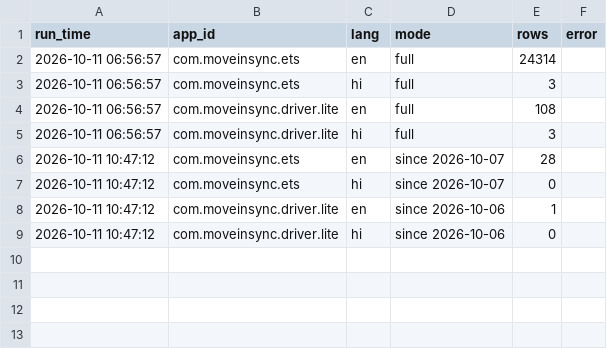
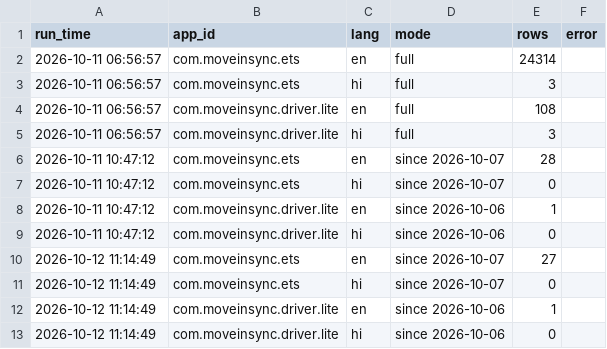
Before and after one commit to Heman1223/moveinsync-review-analyzer, a CSV file: data/fetch_log.csv, drawn as a sheet.

```diff
--- a/data/fetch_log.csv
+++ b/data/fetch_log.csv
@@ -9 +9,5 @@ run_time,app_id,lang,mode,rows,error
 2026-10-11 10:47:12,com.moveinsync.driver.lite,hi,since 2026-10-06,0,
+2026-10-12 11:14:49,com.moveinsync.ets,en,since 2026-10-07,27,
+2026-10-12 11:14:49,com.moveinsync.ets,hi,since 2026-10-07,0,
+2026-10-12 11:14:49,com.moveinsync.driver.lite,en,since 2026-10-06,1,
+2026-10-12 11:14:49,com.moveinsync.driver.lite,hi,since 2026-10-06,0,
```
Also changed, not shown: data/benchmark.csv, data/snapshots.csv, 4 other files.
